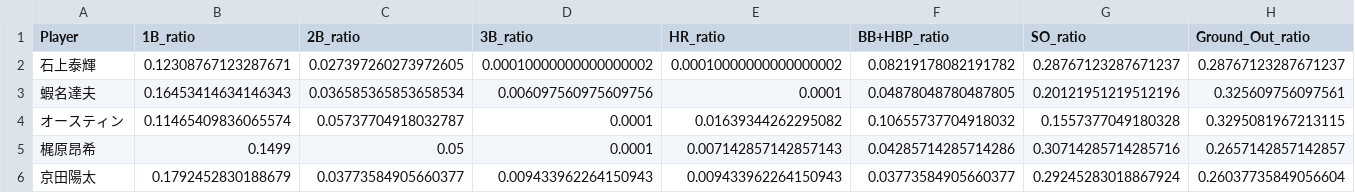
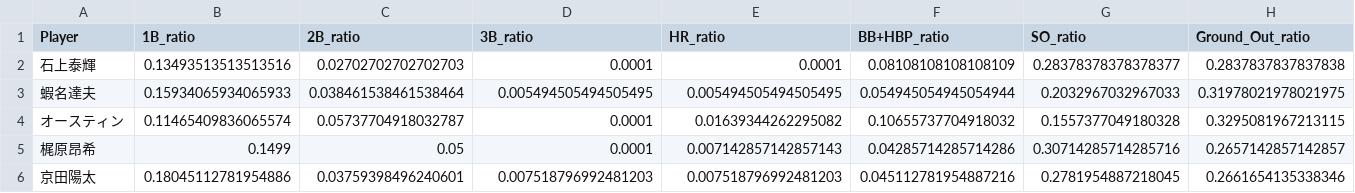
Before and after one commit to Kakeru-O/NPB_Game_Simulator, a CSV file: data/processed/2025/db.csv, drawn as a sheet; only a part is shown; the diff covers the shown part only; the diff names each change by its address in the sheet, - before the commit and + after, or states it on an @@ line.

```diff
--- a/data/processed/2025/db.csv
+++ b/data/processed/2025/db.csv
-B2 (1B_ratio): 0.12308767123287671
+B2 (1B_ratio): 0.13493513513513516
-C2 (2B_ratio): 0.027397260273972605
+C2 (2B_ratio): 0.02702702702702703
-D2 (3B_ratio): 0.00010000000000000002
+D2 (3B_ratio): 0.0001
-E2 (HR_ratio): 0.00010000000000000002
+E2 (HR_ratio): 0.0001
-F2 (BB+HBP_ratio): 0.08219178082191782
+F2 (BB+HBP_ratio): 0.08108108108108109
-G2 (SO_ratio): 0.28767123287671237
+G2 (SO_ratio): 0.28378378378378377
-H2 (Ground_Out_ratio): 0.28767123287671237
+H2 (Ground_Out_ratio): 0.2837837837837838
-B3 (1B_ratio): 0.16453414634146343
+B3 (1B_ratio): 0.15934065934065933
-C3 (2B_ratio): 0.036585365853658534
+C3 (2B_ratio): 0.038461538461538464
-D3 (3B_ratio): 0.006097560975609756
+D3 (3B_ratio): 0.005494505494505495
-E3 (HR_ratio): 0.0001
+E3 (HR_ratio): 0.005494505494505495
-F3 (BB+HBP_ratio): 0.04878048780487805
+F3 (BB+HBP_ratio): 0.054945054945054944
-G3 (SO_ratio): 0.20121951219512196
+G3 (SO_ratio): 0.2032967032967033
-H3 (Ground_Out_ratio): 0.325609756097561
+H3 (Ground_Out_ratio): 0.31978021978021975
-B6 (1B_ratio): 0.1792452830188679
+B6 (1B_ratio): 0.18045112781954886
-C6 (2B_ratio): 0.03773584905660377
+C6 (2B_ratio): 0.03759398496240601
-D6 (3B_ratio): 0.009433962264150943
+D6 (3B_ratio): 0.007518796992481203
-E6 (HR_ratio): 0.009433962264150943
+E6 (HR_ratio): 0.007518796992481203
-F6 (BB+HBP_ratio): 0.03773584905660377
+F6 (BB+HBP_ratio): 0.045112781954887216
-G6 (SO_ratio): 0.29245283018867924
+G6 (SO_ratio): 0.2781954887218045
-H6 (Ground_Out_ratio): 0.26037735849056604
+H6 (Ground_Out_ratio): 0.2661654135338346
```
Also changed, not shown: 82 edited cells elsewhere in this file, data/processed/2025/f.csv, data/processed/2025/h.csv, 22 other files.
